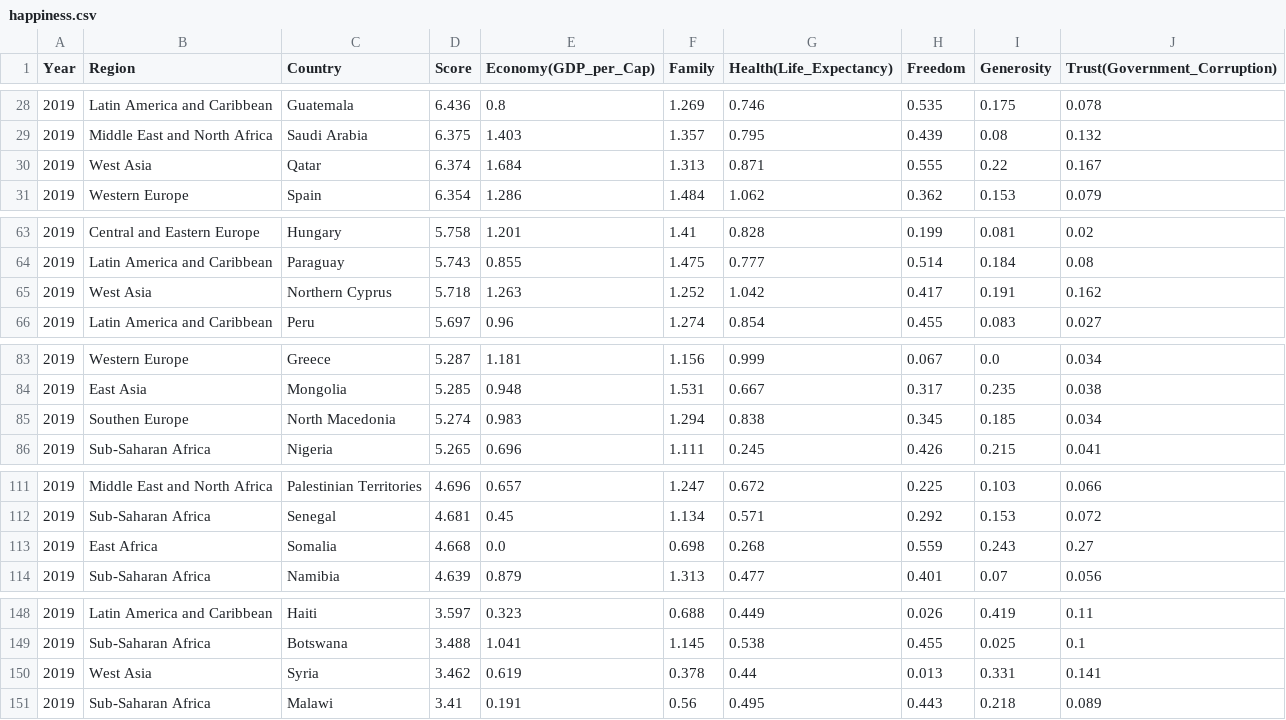
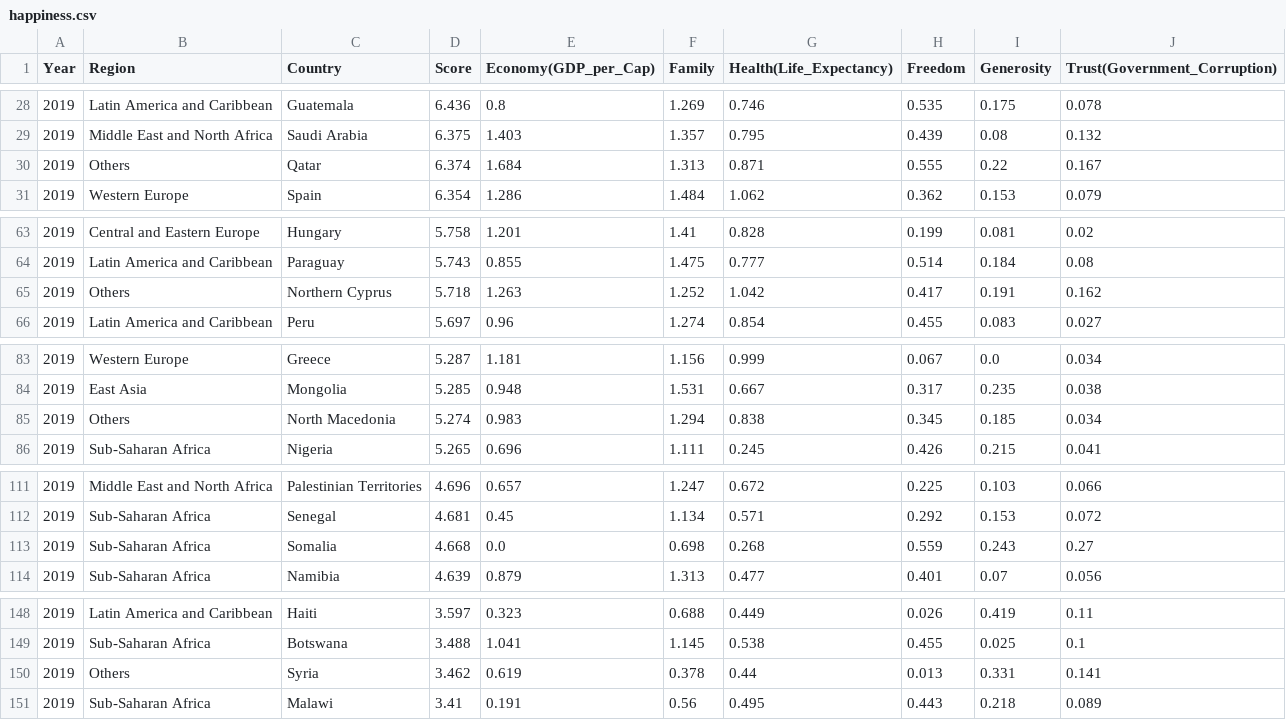
Before and after one commit to sohyeondian/Happiness, a CSV file: happiness.csv, drawn as a sheet; only a part is shown, gaps mark what is left out; the diff covers the shown part only.

Commit message:
mod data

```diff
--- a/happiness.csv
+++ b/happiness.csv
@@ -29,3 +29,3 @@ Year,Region,Country,Score,Economy(GDP_per_Cap),Family,Health(Life_Expectancy),Fr
 2019,Middle East and North Africa,Saudi Arabia,6.375,1.403,1.357,0.795,0.439,0.08,0.132
-2019,West Asia,Qatar,6.374,1.684,1.313,0.871,0.555,0.22,0.167
+2019,Others,Qatar,6.374,1.684,1.313,0.871,0.555,0.22,0.167
 2019,Western Europe,Spain,6.354,1.286,1.484,1.062,0.362,0.153,0.079
@@ -64,3 +64,3 @@ Year,Region,Country,Score,Economy(GDP_per_Cap),Family,Health(Life_Expectancy),Fr
 2019,Latin America and Caribbean,Paraguay,5.743,0.855,1.475,0.777,0.514,0.184,0.08
-2019,West Asia,Northern Cyprus,5.718,1.263,1.252,1.042,0.417,0.191,0.162
+2019,Others,Northern Cyprus,5.718,1.263,1.252,1.042,0.417,0.191,0.162
 2019,Latin America and Caribbean,Peru,5.697,0.96,1.274,0.854,0.455,0.083,0.027
@@ -84,3 +84,3 @@ Year,Region,Country,Score,Economy(GDP_per_Cap),Family,Health(Life_Expectancy),Fr
 2019,East Asia,Mongolia,5.285,0.948,1.531,0.667,0.317,0.235,0.038
-2019,Southen Europe,North Macedonia,5.274,0.983,1.294,0.838,0.345,0.185,0.034
+2019,Others,North Macedonia,5.274,0.983,1.294,0.838,0.345,0.185,0.034
 2019,Sub-Saharan Africa,Nigeria,5.265,0.696,1.111,0.245,0.426,0.215,0.041
@@ -112,3 +112,3 @@ Year,Region,Country,Score,Economy(GDP_per_Cap),Family,Health(Life_Expectancy),Fr
 2019,Sub-Saharan Africa,Senegal,4.681,0.45,1.134,0.571,0.292,0.153,0.072
-2019,East Africa,Somalia,4.668,0.0,0.698,0.268,0.559,0.243,0.27
+2019,Sub-Saharan Africa,Somalia,4.668,0.0,0.698,0.268,0.559,0.243,0.27
 2019,Sub-Saharan Africa,Namibia,4.639,0.879,1.313,0.477,0.401,0.07,0.056
@@ -149,3 +149,3 @@ Year,Region,Country,Score,Economy(GDP_per_Cap),Family,Health(Life_Expectancy),Fr
 2019,Sub-Saharan Africa,Botswana,3.488,1.041,1.145,0.538,0.455,0.025,0.1
-2019,West Asia,Syria,3.462,0.619,0.378,0.44,0.013,0.331,0.141
+2019,Others,Syria,3.462,0.619,0.378,0.44,0.013,0.331,0.141
 2019,Sub-Saharan Africa,Malawi,3.41,0.191,0.56,0.495,0.443,0.218,0.089
```
Also changed, not shown: 9 edited cells elsewhere in this file, 1 other file.
